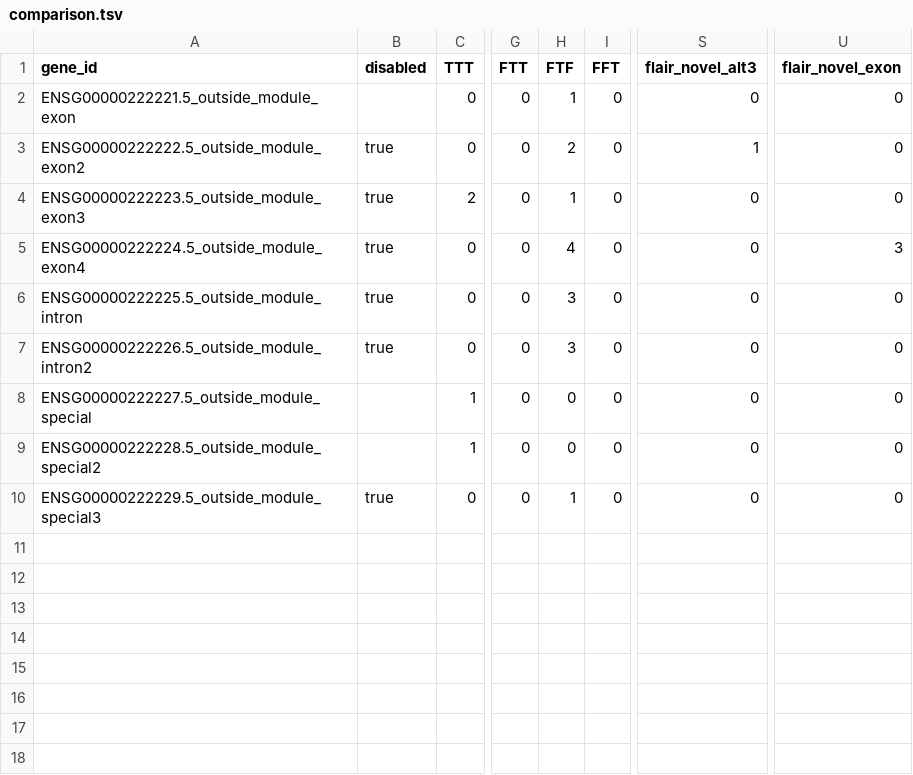
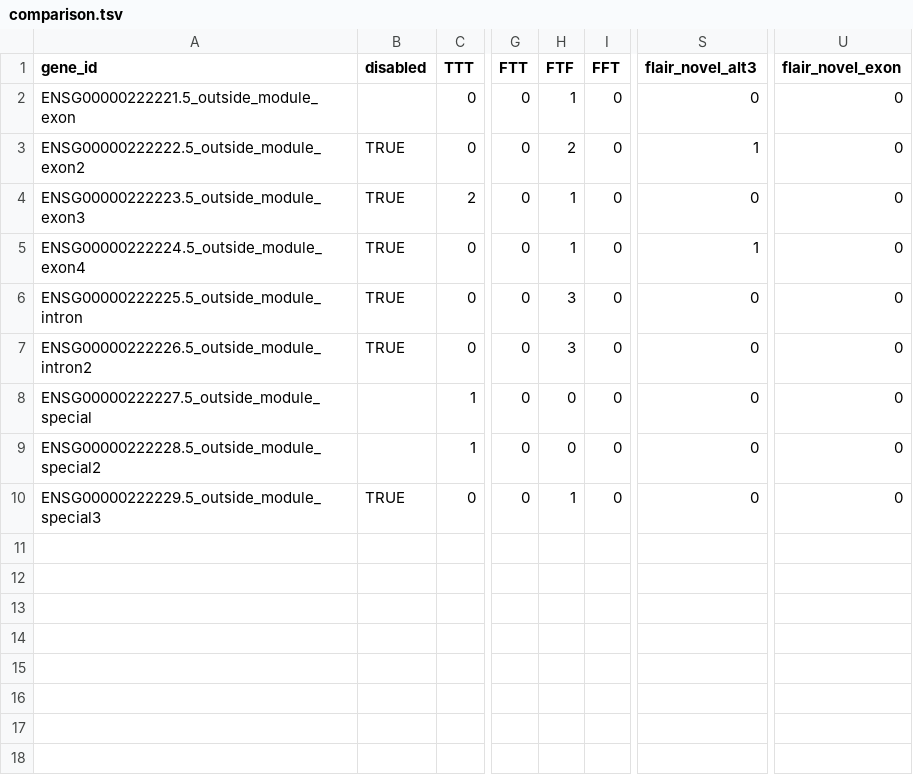
Before and after one commit to OncoHarmony-Network/majiq_academic, a TSV file: longreads/testcases/testcases_module/comparison.tsv, drawn as a sheet; only a part is shown, gaps mark what is left out; the diff names each change by its address in the sheet, - before the commit and + after, or states it on an @@ line.

Commit message:
ENSG00000222224.5_outside_module_exon4 fixed

```diff
--- a/longreads/testcases/testcases_module/comparison.tsv
+++ b/longreads/testcases/testcases_module/comparison.tsv
-B3:B7 (disabled): true
+B3:B7 (disabled): TRUE
-H5 (FTF): 4
+H5 (FTF): 1
-S5 (flair_novel_alt3): 0
+S5 (flair_novel_alt3): 1
-U5 (flair_novel_exon): 3
+U5 (flair_novel_exon): 0
-B10 (disabled): true
+B10 (disabled): TRUE
```
